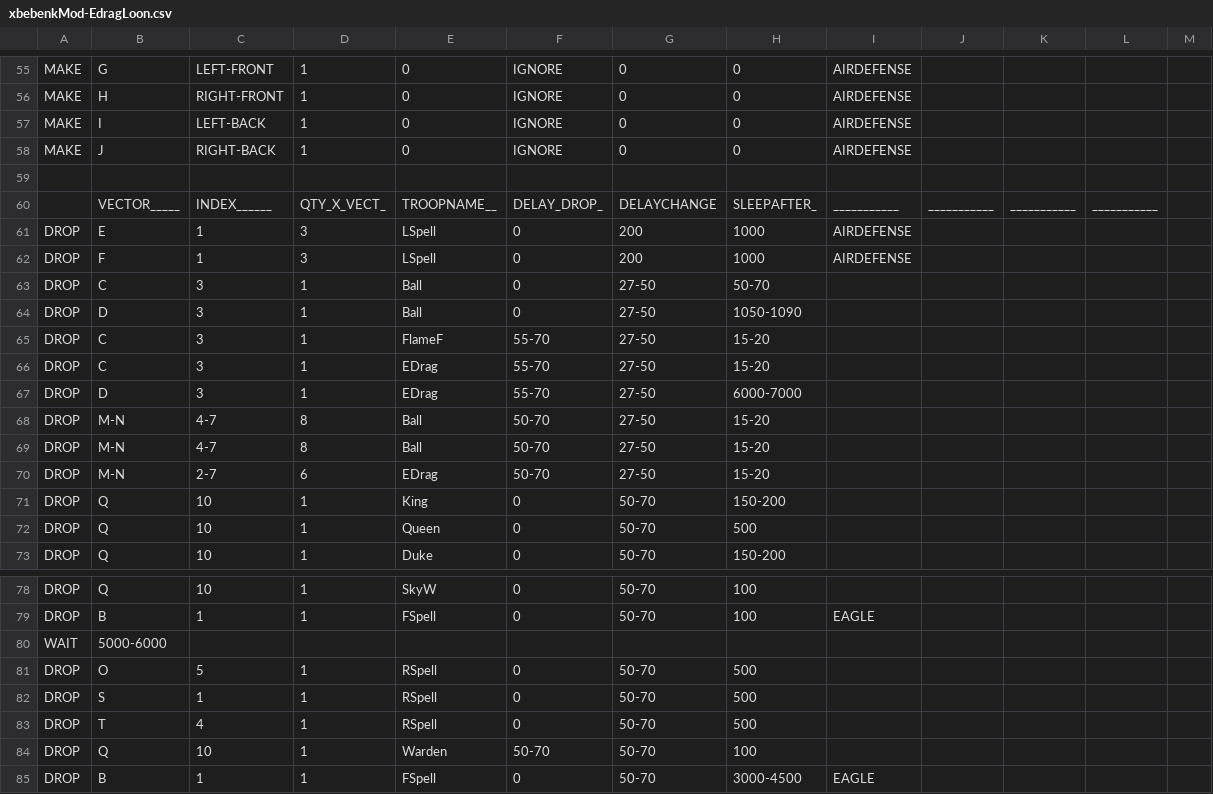
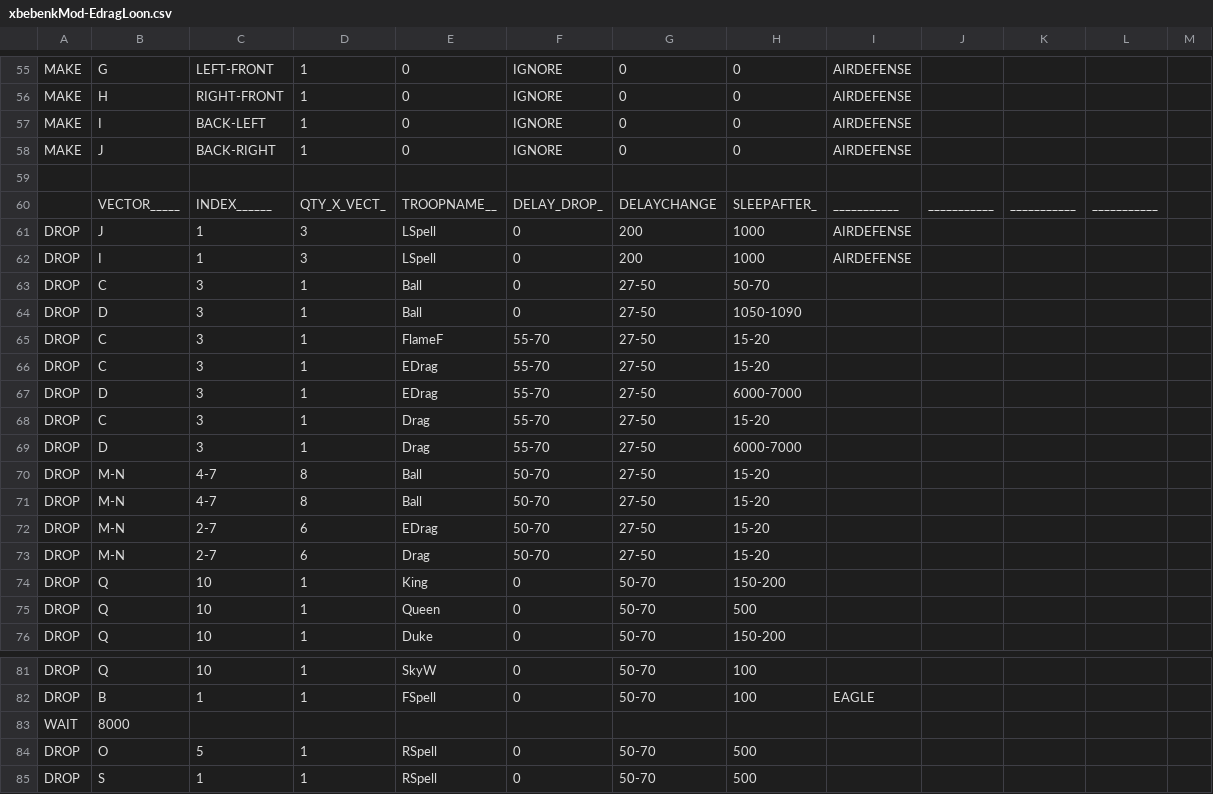
Before and after one commit to xbebenk/MBR_xbebenkMod, a CSV file: CSV/Attack/xbebenkMod-EdragLoon.csv, drawn as a sheet; only a part is shown, gaps mark what is left out; the shorter side is filled out with more unchanged rows; addresses are those after the commit; the diff names each change by its address in the sheet, - before the commit and + after, or states it on an @@ line.

```diff
--- a/CSV/Attack/xbebenkMod-EdragLoon.csv
+++ b/CSV/Attack/xbebenkMod-EdragLoon.csv
-C57: LEFT-BACK
+C57: BACK-LEFT
-C58: RIGHT-BACK
+C58: BACK-RIGHT
-B61: E
+B61: J
-B62: F
+B62: I
+row 68: DROP | C | 3 | 1 | Drag | 55-70 | 27-50 | 15-20
+row 69: DROP | D | 3 | 1 | Drag | 55-70 | 27-50 | 6000-7000
+row 73: DROP | M-N | 2-7 | 6 | Drag | 50-70 | 27-50 | 15-20
-B83: 5000-6000
+B83: 8000
```
Also changed, not shown: 31 other files.
